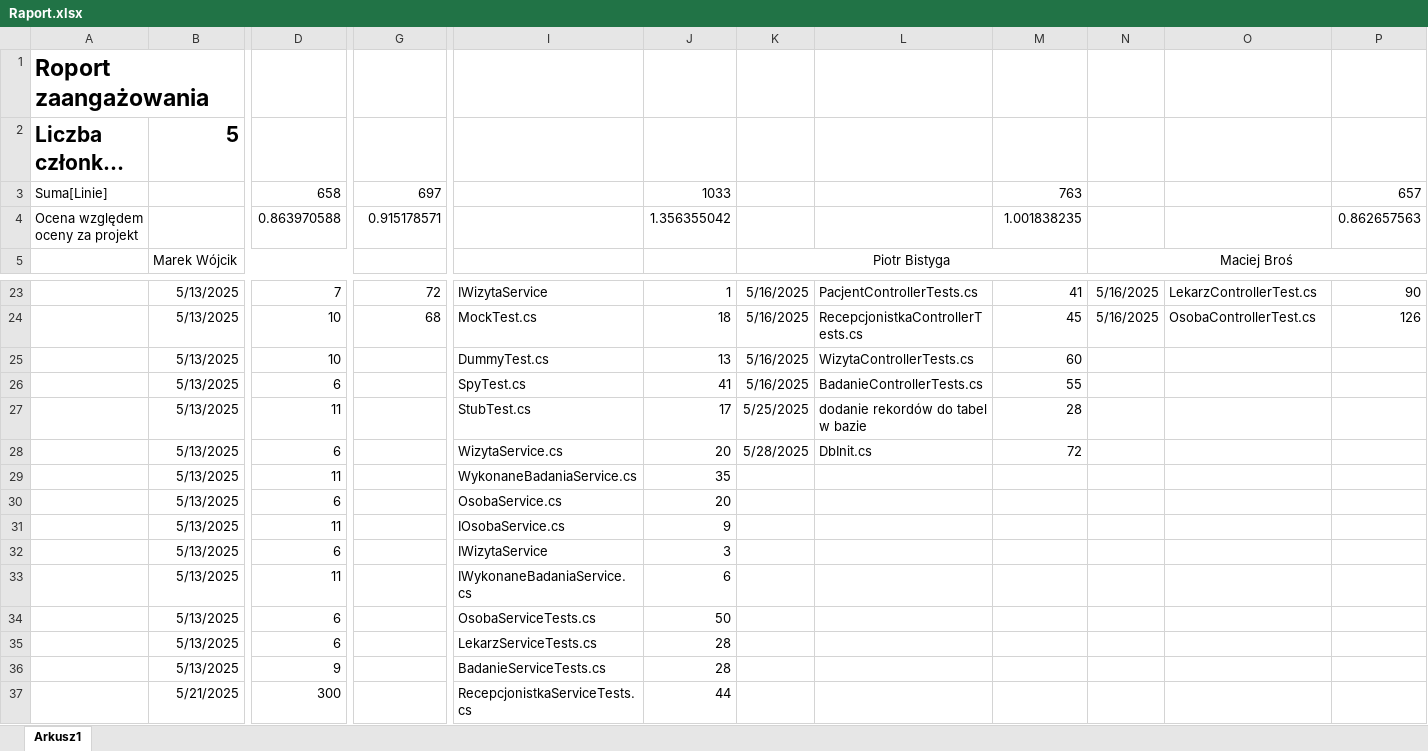
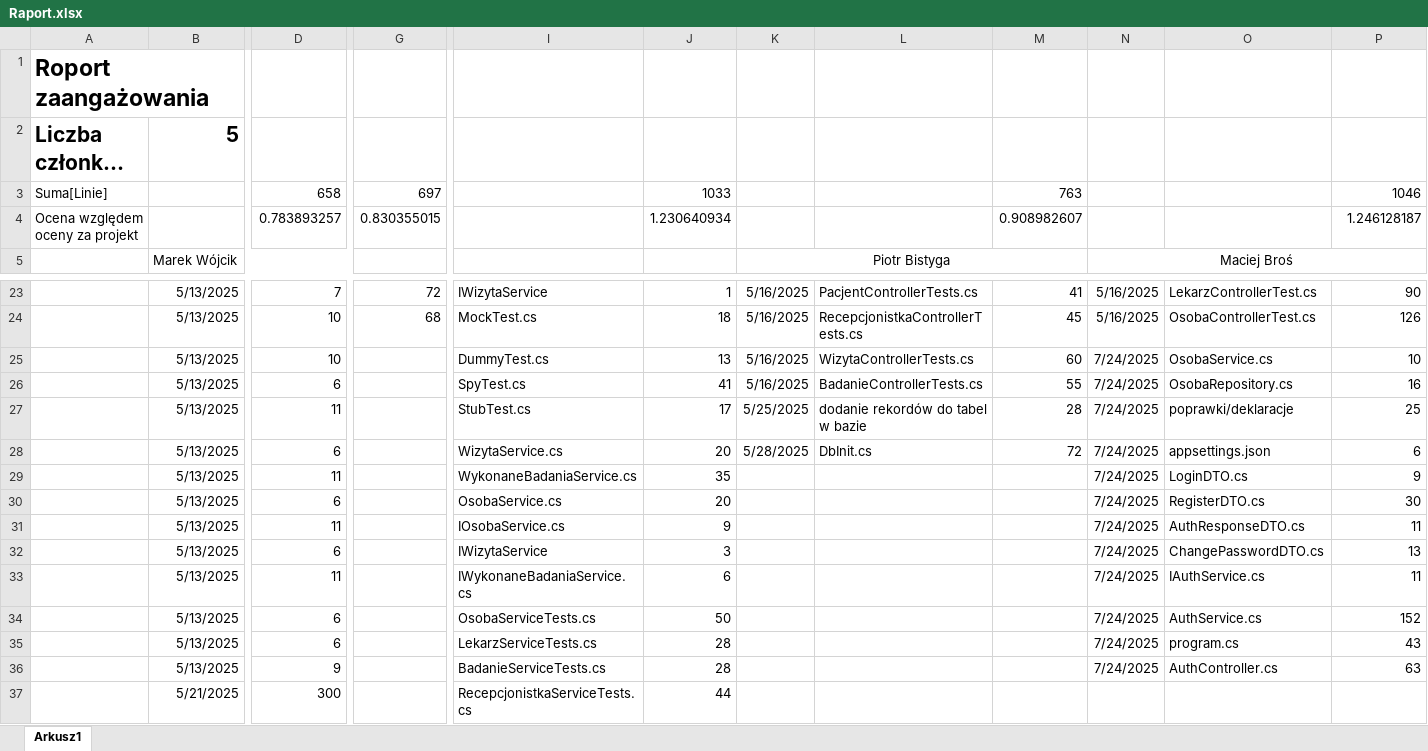
Before and after one commit to MarWoj744/Projekt-Przychodnia, an Excel workbook: Raport.xlsx, sheet Arkusz1, drawn as a sheet; only a part is shown, gaps mark what is left out; long unchanged cells end in …; values as stored, in another font and other column widths than the file's, no borders; removed rows and columns are numbered as before the commit, all else as after; rows hold the shown columns only; the diff names each change by its address in the sheet, - before the commit and + after, or states it on an @@ line.

Commit message:
feat: add login and register

```diff
--- a/Raport.xlsx (sheet Arkusz1)
+++ b/Raport.xlsx (sheet Arkusz1)
-P3: 657
+P3: 1046
-row 4: Ocena względem oceny za projekt |  | 0.863970588 | 0.915178571 |  | 1.356355042 |  |  | 1.001838235 |  |  | 0.862657563
+row 4: Ocena względem oceny za projekt |  | 0.783893257 | 0.830355015 |  | 1.230640934 |  |  | 0.908982607 |  |  | 1.246128187
-N25:N36: (empty)
+N25:N36: 7/24/2025
-O25: (empty)
+O25: OsobaService.cs
-P25: (empty)
+P25: 10
-O26: (empty)
+O26: OsobaRepository.cs
-P26: (empty)
+P26: 16
-O27: (empty)
+O27: poprawki/deklaracje
-P27: (empty)
+P27: 25
-O28: (empty)
+O28: appsettings.json
-P28: (empty)
+P28: 6
-O29: (empty)
+O29: LoginDTO.cs
-P29: (empty)
+P29: 9
-O30: (empty)
+O30: RegisterDTO.cs
-P30: (empty)
+P30: 30
-O31: (empty)
+O31: AuthResponseDTO.cs
-P31: (empty)
+P31: 11
-O32: (empty)
+O32: ChangePasswordDTO.cs
-P32: (empty)
+P32: 13
-O33: (empty)
+O33: IAuthService.cs
-P33: (empty)
+P33: 11
-O34: (empty)
+O34: AuthService.cs
-P34: (empty)
+P34: 152
-O35: (empty)
+O35: program.cs
-P35: (empty)
+P35: 43
-O36: (empty)
+O36: AuthController.cs
-P36: (empty)
+P36: 63
```
Also changed, not shown: 32 other files.
